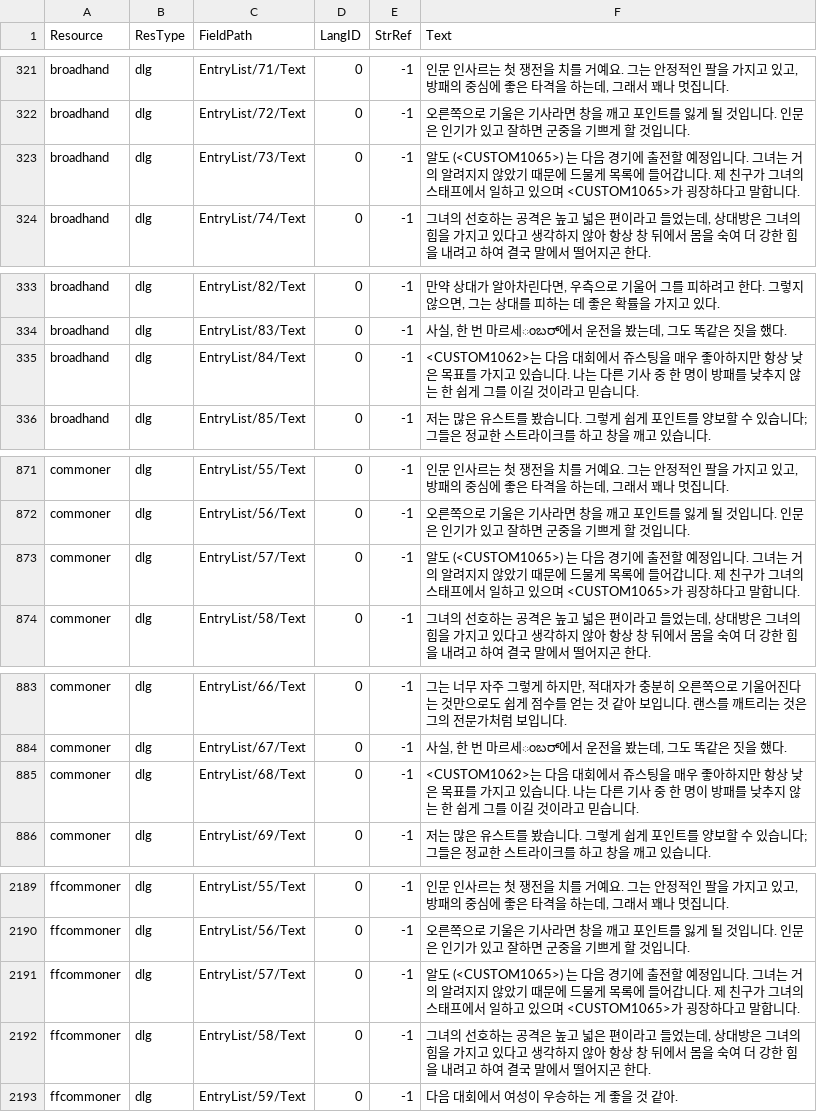
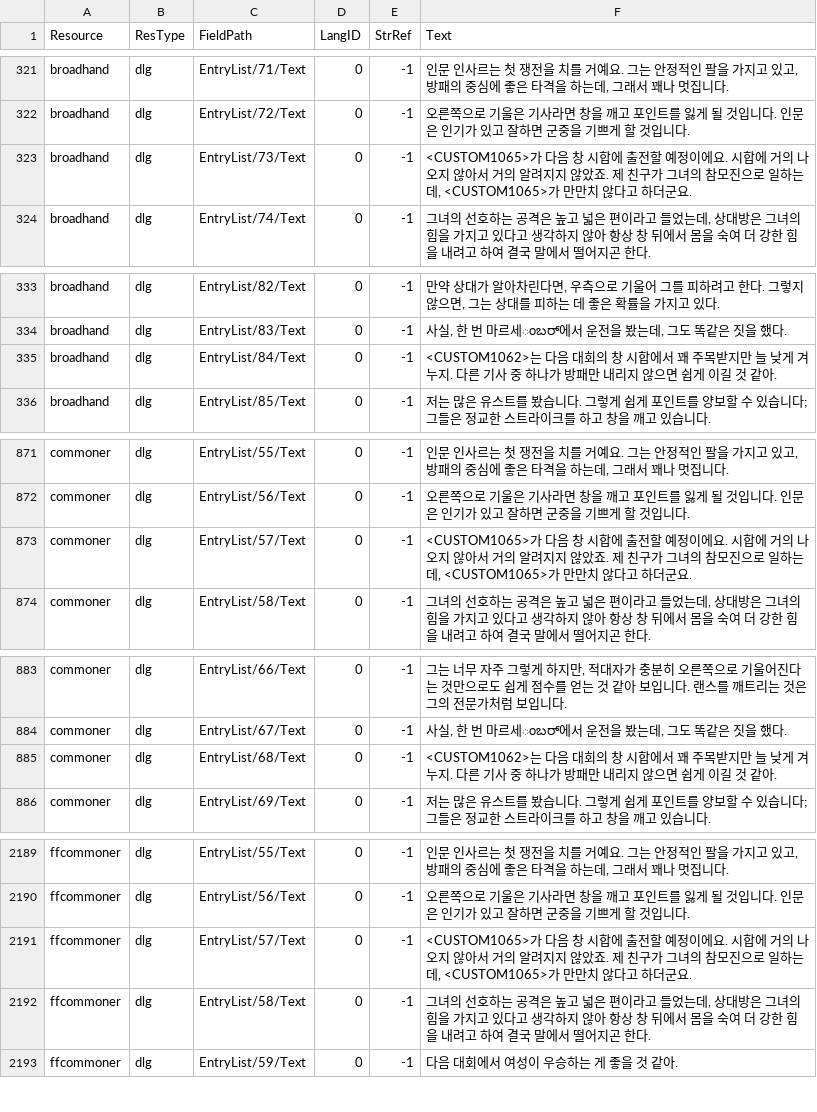
Before and after one commit to iamtalker/nwn1ee-korean-unified, a CSV file: installer/modbuild/premium/wcoc/inline/dlg.csv, drawn as a sheet; only a part is shown, gaps mark what is left out; the diff covers the shown part only.

```diff
--- a/installer/modbuild/premium/wcoc/inline/dlg.csv
+++ b/installer/modbuild/premium/wcoc/inline/dlg.csv
@@ -322,3 +322,3 @@ broadhand,dlg,EntryList/71/Text,0,-1,"인문 인사르는 첫 쟁전을 치를
 broadhand,dlg,EntryList/72/Text,0,-1,오른쪽으로 기울은 기사라면 창을 깨고 포인트를 잃게 될 것입니다. 인문은 인기가 있고 잘하면 군중을 기쁘게 할 것입니다.
-broadhand,dlg,EntryList/73/Text,0,-1,알도 (<CUSTOM1065>) 는 다음 경기에 출전할 예정입니다. 그녀는 거의 알려지지 않았기 때문에 드물게 목록에 들어갑니다. 제 친구가 그녀의 스태프에서 일하고 있으며 <CUSTOM1065>가 굉장하다고 말합니다.
+broadhand,dlg,EntryList/73/Text,0,-1,"<CUSTOM1065>가 다음 창 시합에 출전할 예정이에요. 시합에 거의 나오지 않아서 거의 알려지지 않았죠. 제 친구가 그녀의 참모진으로 일하는데, <CUSTOM1065>가 만만치 않다고 하더군요."
 broadhand,dlg,EntryList/74/Text,0,-1,"그녀의 선호하는 공격은 높고 넓은 편이라고 들었는데, 상대방은 그녀의 힘을 가지고 있다고 생각하지 않아 항상 창 뒤에서 몸을 숙여 더 강한 힘을 내려고 하여 결국 말에서 떨어지곤 한다."
@@ -334,3 +334,3 @@ broadhand,dlg,EntryList/82/Text,0,-1,"만약 상대가 알아차린다면, 우
 broadhand,dlg,EntryList/83/Text,0,-1,"사실, 한 번 마르세ಂಬರ್에서 운전을 봤는데, 그도 똑같은 짓을 했다."
-broadhand,dlg,EntryList/84/Text,0,-1,<CUSTOM1062>는 다음 대회에서 쥬스팅을 매우 좋아하지만 항상 낮은 목표를 가지고 있습니다. 나는 다른 기사 중 한 명이 방패를 낮추지 않는 한 쉽게 그를 이길 것이라고 믿습니다.
+broadhand,dlg,EntryList/84/Text,0,-1,<CUSTOM1062>는 다음 대회의 창 시합에서 꽤 주목받지만 늘 낮게 겨누지. 다른 기사 중 하나가 방패만 내리지 않으면 쉽게 이길 것 같아.
 broadhand,dlg,EntryList/85/Text,0,-1,저는 많은 유스트를 봤습니다. 그렇게 쉽게 포인트를 양보할 수 있습니다; 그들은 정교한 스트라이크를 하고 창을 깨고 있습니다.
@@ -872,3 +872,3 @@ commoner,dlg,EntryList/55/Text,0,-1,"인문 인사르는 첫 쟁전을 치를
 commoner,dlg,EntryList/56/Text,0,-1,오른쪽으로 기울은 기사라면 창을 깨고 포인트를 잃게 될 것입니다. 인문은 인기가 있고 잘하면 군중을 기쁘게 할 것입니다.
-commoner,dlg,EntryList/57/Text,0,-1,알도 (<CUSTOM1065>) 는 다음 경기에 출전할 예정입니다. 그녀는 거의 알려지지 않았기 때문에 드물게 목록에 들어갑니다. 제 친구가 그녀의 스태프에서 일하고 있으며 <CUSTOM1065>가 굉장하다고 말합니다.
+commoner,dlg,EntryList/57/Text,0,-1,"<CUSTOM1065>가 다음 창 시합에 출전할 예정이에요. 시합에 거의 나오지 않아서 거의 알려지지 않았죠. 제 친구가 그녀의 참모진으로 일하는데, <CUSTOM1065>가 만만치 않다고 하더군요."
 commoner,dlg,EntryList/58/Text,0,-1,"그녀의 선호하는 공격은 높고 넓은 편이라고 들었는데, 상대방은 그녀의 힘을 가지고 있다고 생각하지 않아 항상 창 뒤에서 몸을 숙여 더 강한 힘을 내려고 하여 결국 말에서 떨어지곤 한다."
@@ -884,3 +884,3 @@ commoner,dlg,EntryList/66/Text,0,-1,"그는 너무 자주 그렇게 하지만,
 commoner,dlg,EntryList/67/Text,0,-1,"사실, 한 번 마르세ಂಬರ್에서 운전을 봤는데, 그도 똑같은 짓을 했다."
-commoner,dlg,EntryList/68/Text,0,-1,<CUSTOM1062>는 다음 대회에서 쥬스팅을 매우 좋아하지만 항상 낮은 목표를 가지고 있습니다. 나는 다른 기사 중 한 명이 방패를 낮추지 않는 한 쉽게 그를 이길 것이라고 믿습니다.
+commoner,dlg,EntryList/68/Text,0,-1,<CUSTOM1062>는 다음 대회의 창 시합에서 꽤 주목받지만 늘 낮게 겨누지. 다른 기사 중 하나가 방패만 내리지 않으면 쉽게 이길 것 같아.
 commoner,dlg,EntryList/69/Text,0,-1,저는 많은 유스트를 봤습니다. 그렇게 쉽게 포인트를 양보할 수 있습니다; 그들은 정교한 스트라이크를 하고 창을 깨고 있습니다.
@@ -2192,3 +2192,3 @@ ffcommoner,dlg,EntryList/55/Text,0,-1,"인문 인사르는 첫 쟁전을 치를
 ffcommoner,dlg,EntryList/56/Text,0,-1,오른쪽으로 기울은 기사라면 창을 깨고 포인트를 잃게 될 것입니다. 인문은 인기가 있고 잘하면 군중을 기쁘게 할 것입니다.
-ffcommoner,dlg,EntryList/57/Text,0,-1,알도 (<CUSTOM1065>) 는 다음 경기에 출전할 예정입니다. 그녀는 거의 알려지지 않았기 때문에 드물게 목록에 들어갑니다. 제 친구가 그녀의 스태프에서 일하고 있으며 <CUSTOM1065>가 굉장하다고 말합니다.
+ffcommoner,dlg,EntryList/57/Text,0,-1,"<CUSTOM1065>가 다음 창 시합에 출전할 예정이에요. 시합에 거의 나오지 않아서 거의 알려지지 않았죠. 제 친구가 그녀의 참모진으로 일하는데, <CUSTOM1065>가 만만치 않다고 하더군요."
 ffcommoner,dlg,EntryList/58/Text,0,-1,"그녀의 선호하는 공격은 높고 넓은 편이라고 들었는데, 상대방은 그녀의 힘을 가지고 있다고 생각하지 않아 항상 창 뒤에서 몸을 숙여 더 강한 힘을 내려고 하여 결국 말에서 떨어지곤 한다."
```
Also changed, not shown: 10 edited cells elsewhere in this file, installer/modbuild/premium/id/inline/dlg.csv, installer/modbuild/premium/id/inline/utc.csv, 22 other files.
